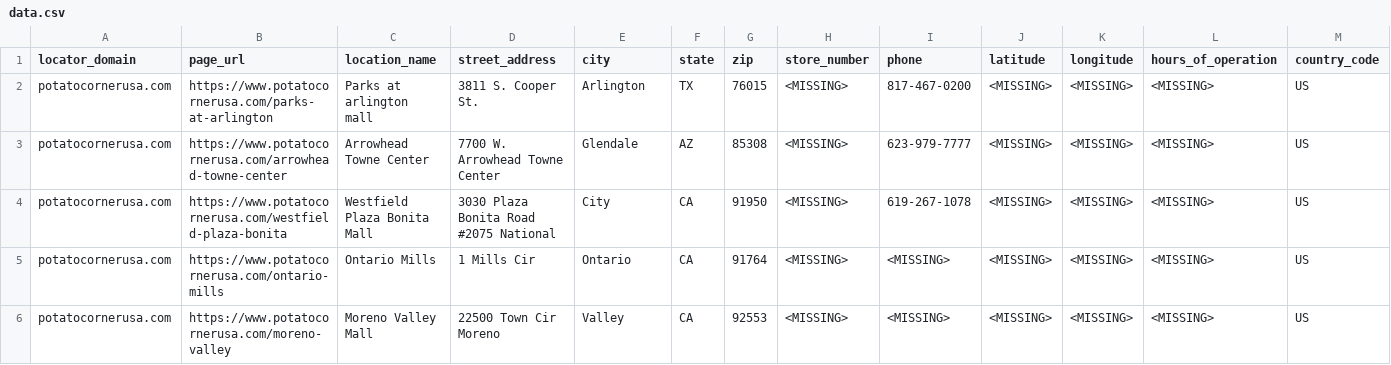
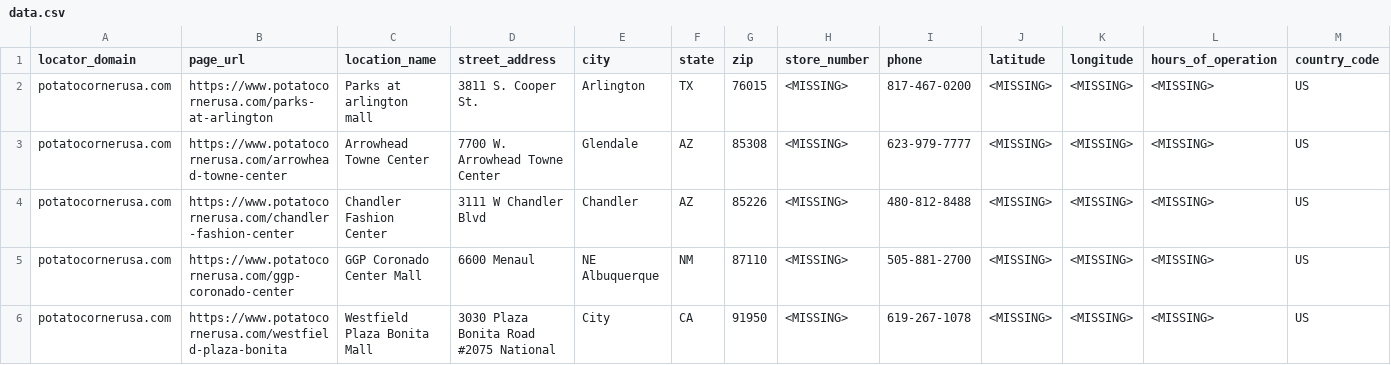
Before and after one commit to extrasauceontop/potatocorner, a CSV file: data.csv, drawn as a sheet; only a part is shown; the shorter side is filled out with more unchanged rows; rows hold the shown columns only; the diff covers the shown part only; the diff names each change by its address in the sheet, - before the commit and + after, or states it on an @@ line.

```diff
--- a/data.csv
+++ b/data.csv
+row 4: potatocornerusa.com | https://www.potatocornerusa.com/chandler-fashion-center | Chandler Fashion Center | 3111 W Chandler Blvd | Chandler | AZ | 85226 | <MISSING> | 480-812-8488 | <MISSING> | <MISSING> | <MISSING> | US
+row 5: potatocornerusa.com | https://www.potatocornerusa.com/ggp-coronado-center | GGP Coronado Center Mall | 6600 Menaul | NE Albuquerque | NM | 87110 | <MISSING> | 505-881-2700 | <MISSING> | <MISSING> | <MISSING> | US
```
Also changed, not shown: 5 added rows elsewhere in this file, 1 other file.
